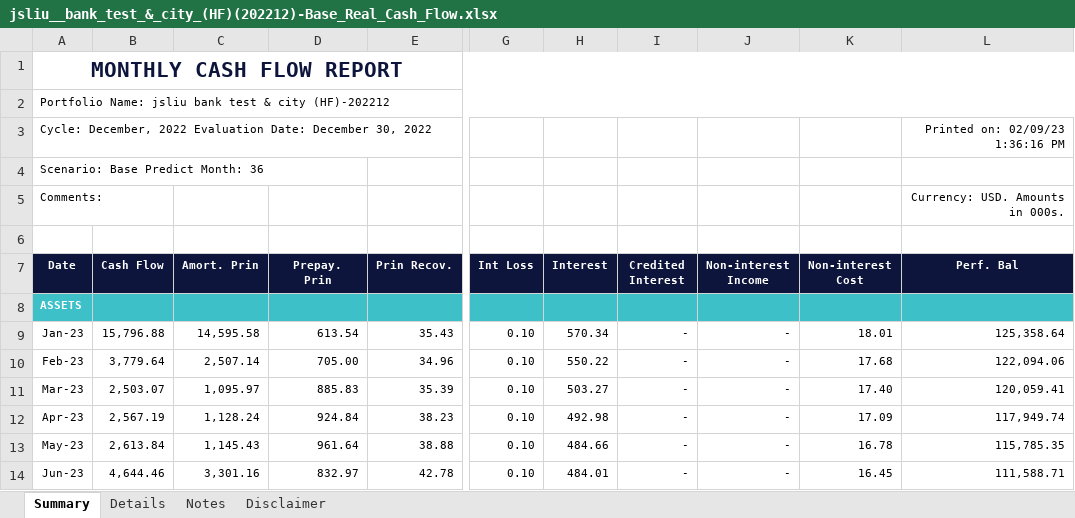
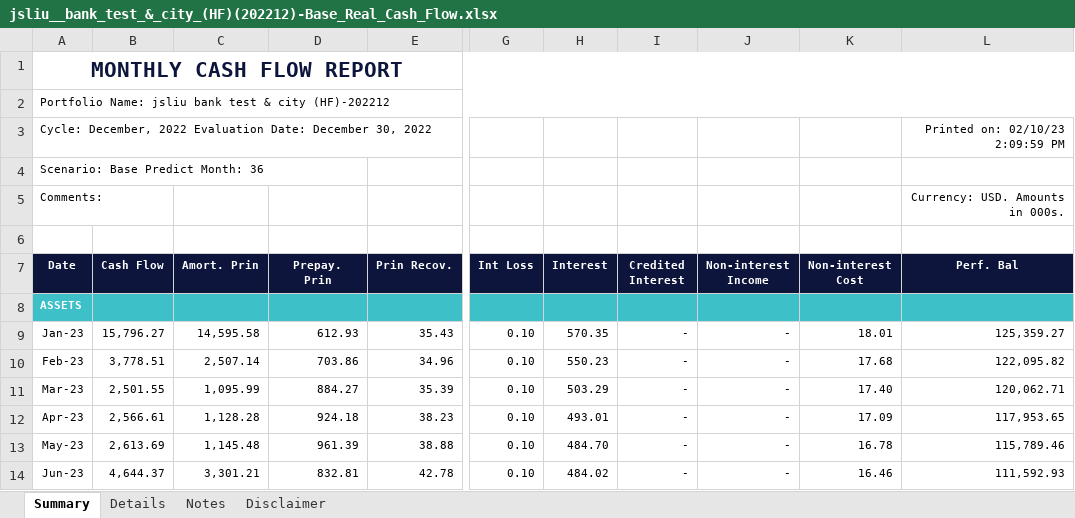
Before and after one commit to jasenliu/AutoTHCN, an Excel workbook: lib/report/benchmark_report/web14/exl/202212/jsliu__bank_test_&_city_(HF)(202212)-Base_Real_Cash_Flow.xlsx, sheet Summary, drawn as a sheet; only a part is shown, gaps mark what is left out; values as stored, in another font and other column widths than the file's, no borders; charts and pictures not drawn; the diff covers the shown part only; the diff names each change by its address in the sheet, - before the commit and + after, or states it on an @@ line.

```diff
--- a/lib/report/benchmark_report/web14/exl/202212/jsliu__bank_test_&_city_(HF)(202212)-Base_Real_Cash_Flow.xlsx (sheet Summary)
+++ b/lib/report/benchmark_report/web14/exl/202212/jsliu__bank_test_&_city_(HF)(202212)-Base_Real_Cash_Flow.xlsx (sheet Summary)
-L3 (Perf. Bal): Printed on: 02/09/23 1:36:16 PM
+L3 (Perf. Bal): Printed on: 02/10/23 2:09:59 PM
-B9 (Cash Flow): 15,796.88
+B9 (Cash Flow): 15,796.27
-D9 (Prepay. Prin): 613.54
+D9 (Prepay. Prin): 612.93
-H9 (Interest): 570.34
+H9 (Interest): 570.35
-L9 (Perf. Bal): 125,358.64
+L9 (Perf. Bal): 125,359.27
-B10 (Cash Flow): 3,779.64
+B10 (Cash Flow): 3,778.51
-D10 (Prepay. Prin): 705.00
+D10 (Prepay. Prin): 703.86
-H10 (Interest): 550.22
+H10 (Interest): 550.23
-L10 (Perf. Bal): 122,094.06
+L10 (Perf. Bal): 122,095.82
-B11 (Cash Flow): 2,503.07
+B11 (Cash Flow): 2,501.55
-C11 (Amort. Prin): 1,095.97
+C11 (Amort. Prin): 1,095.99
-D11 (Prepay. Prin): 885.83
+D11 (Prepay. Prin): 884.27
-H11 (Interest): 503.27
+H11 (Interest): 503.29
-L11 (Perf. Bal): 120,059.41
+L11 (Perf. Bal): 120,062.71
-B12 (Cash Flow): 2,567.19
+B12 (Cash Flow): 2,566.61
-C12 (Amort. Prin): 1,128.24
+C12 (Amort. Prin): 1,128.28
-D12 (Prepay. Prin): 924.84
+D12 (Prepay. Prin): 924.18
-H12 (Interest): 492.98
+H12 (Interest): 493.01
-L12 (Perf. Bal): 117,949.74
+L12 (Perf. Bal): 117,953.65
-B13 (Cash Flow): 2,613.84
+B13 (Cash Flow): 2,613.69
-C13 (Amort. Prin): 1,145.43
+C13 (Amort. Prin): 1,145.48
-D13 (Prepay. Prin): 961.64
+D13 (Prepay. Prin): 961.39
-H13 (Interest): 484.66
+H13 (Interest): 484.70
-L13 (Perf. Bal): 115,785.35
+L13 (Perf. Bal): 115,789.46
-B14 (Cash Flow): 4,644.46
+B14 (Cash Flow): 4,644.37
-C14 (Amort. Prin): 3,301.16
+C14 (Amort. Prin): 3,301.21
-D14 (Prepay. Prin): 832.97
+D14 (Prepay. Prin): 832.81
-H14 (Interest): 484.01
+H14 (Interest): 484.02
-K14 (Non-interest Cost): 16.45
+K14 (Non-interest Cost): 16.46
-L14 (Perf. Bal): 111,588.71
+L14 (Perf. Bal): 111,592.93
```
Also changed, not shown: 28 added rows, 28 removed rows and 381 edited cells elsewhere in this sheet, sheet Details, lib/report/benchmark_report/web14/exl/202212/jsliu__bank_test_&_city_(HF)(202212)_Assumption_Report.xlsx, lib/report/benchmark_report/web14/exl/202212/jsliu__bank_test_&_city_(HF)(202212)_EaR.xlsx, 8 other files.
